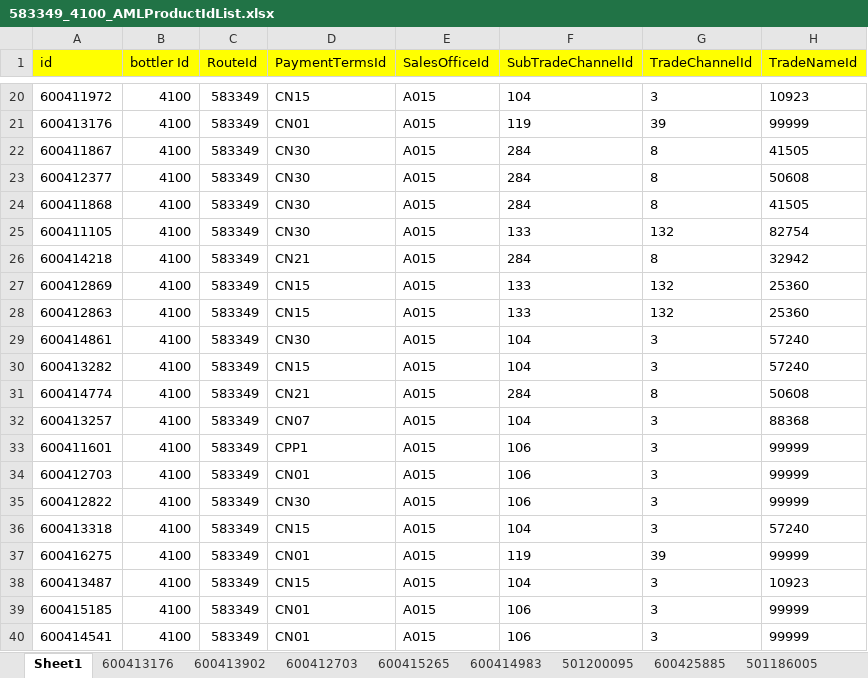
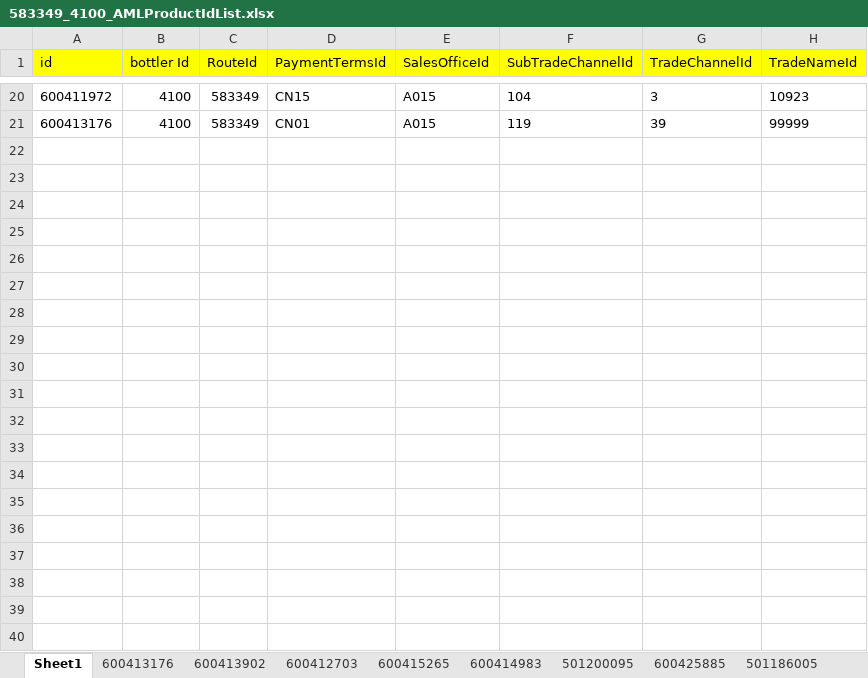
Before and after one commit to GuruprasadKini/PACE-UserData, an Excel workbook: ExcelData/File/583349_4100_AMLProductIdList.xlsx, sheet Sheet1, drawn as a sheet; only a part is shown, gaps mark what is left out; values as stored, in another font and other column widths than the file's, no borders; conditional formats not drawn; the diff covers the shown part only; the diff names each change by its address in the sheet, - before the commit and + after, or states it on an @@ line.

```diff
--- a/ExcelData/File/583349_4100_AMLProductIdList.xlsx (sheet Sheet1)
+++ b/ExcelData/File/583349_4100_AMLProductIdList.xlsx (sheet Sheet1)
-row 22: 600411867 | 4100 | 583349 | CN30 | A015 | 284 | 8 | 41505
-row 23: 600412377 | 4100 | 583349 | CN30 | A015 | 284 | 8 | 50608
-row 24: 600411868 | 4100 | 583349 | CN30 | A015 | 284 | 8 | 41505
-row 25: 600411105 | 4100 | 583349 | CN30 | A015 | 133 | 132 | 82754
-row 26: 600414218 | 4100 | 583349 | CN21 | A015 | 284 | 8 | 32942
-row 27: 600412869 | 4100 | 583349 | CN15 | A015 | 133 | 132 | 25360
-row 28: 600412863 | 4100 | 583349 | CN15 | A015 | 133 | 132 | 25360
-row 29: 600414861 | 4100 | 583349 | CN30 | A015 | 104 | 3 | 57240
-row 30: 600413282 | 4100 | 583349 | CN15 | A015 | 104 | 3 | 57240
-row 31: 600414774 | 4100 | 583349 | CN21 | A015 | 284 | 8 | 50608
-row 32: 600413257 | 4100 | 583349 | CN07 | A015 | 104 | 3 | 88368
-row 33: 600411601 | 4100 | 583349 | CPP1 | A015 | 106 | 3 | 99999
-row 34: 600412703 | 4100 | 583349 | CN01 | A015 | 106 | 3 | 99999
-row 35: 600412822 | 4100 | 583349 | CN30 | A015 | 106 | 3 | 99999
-row 36: 600413318 | 4100 | 583349 | CN15 | A015 | 104 | 3 | 57240
-row 37: 600416275 | 4100 | 583349 | CN01 | A015 | 119 | 39 | 99999
-row 38: 600413487 | 4100 | 583349 | CN15 | A015 | 104 | 3 | 10923
-row 39: 600415185 | 4100 | 583349 | CN01 | A015 | 106 | 3 | 99999
-row 40: 600414541 | 4100 | 583349 | CN01 | A015 | 106 | 3 | 99999
```
Also changed, not shown: 9 removed rows elsewhere in this sheet, ExcelData/File/662477_5000_AMLProductIdList.xlsx, ExcelData/File/681328_4200_AMLProductIdList.xlsx, 15 other files.
